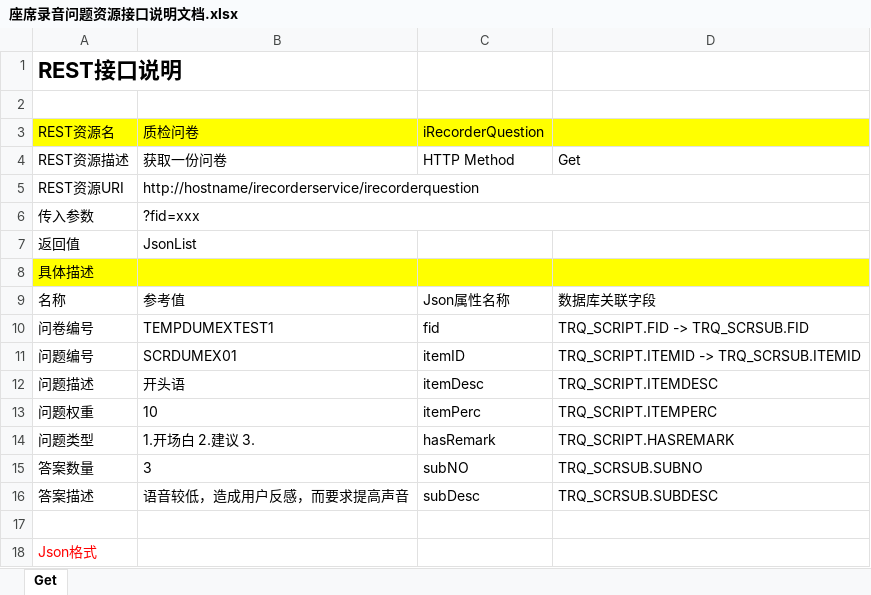
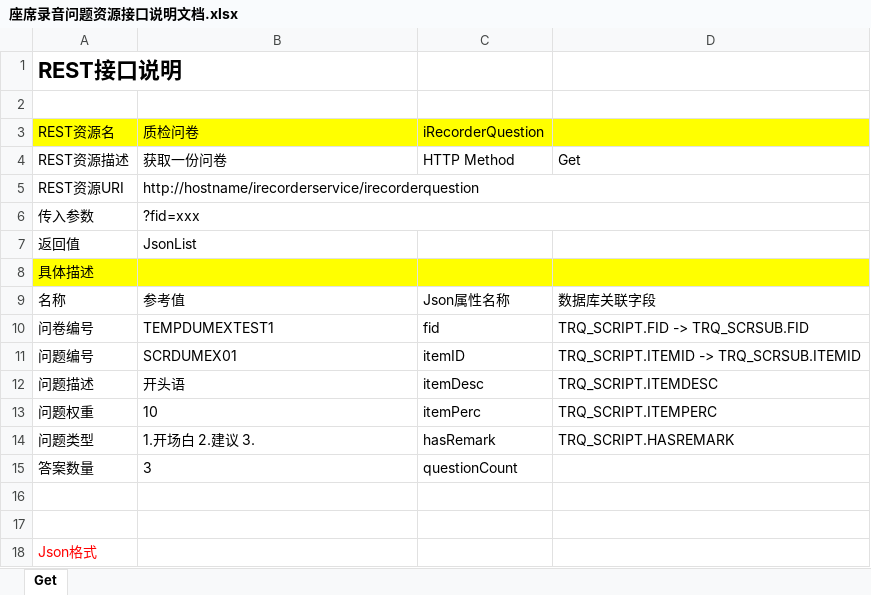
Before and after one commit to lbzhao28/IRecorder, an Excel workbook: doc/座席录音问题资源接口说明文档.xlsx, sheet Get, drawn as a sheet; values as stored, in another font and other column widths than the file's, no borders; the diff names each change by its address in the sheet, - before the commit and + after, or states it on an @@ line.

Commit message:
iRecorderQuestion 待测试 iRecorderScore 待测试

```diff
--- a/doc/座席录音问题资源接口说明文档.xlsx (sheet Get)
+++ b/doc/座席录音问题资源接口说明文档.xlsx (sheet Get)
-C15 (iRecorderQuestion): subNO
+C15 (iRecorderQuestion): questionCount
-D15: TRQ_SCRSUB.SUBNO
+D15: (empty)
-row 16: 答案描述 | 语音较低，造成用户反感，而要求提高声音 | subDesc | TRQ_SCRSUB.SUBDESC
+row 16: (empty)
```
Also changed, not shown: 5 other files.
